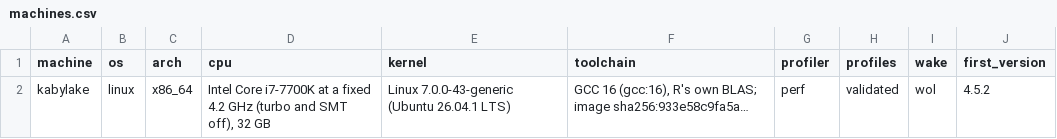
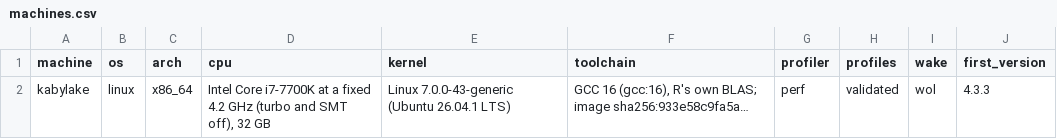
Before and after one commit to PRL-PRG/speedR-results, a CSV file: 0.2/index/machines.csv, drawn as a sheet.

```diff
--- a/0.2/index/machines.csv
+++ b/0.2/index/machines.csv
@@ -1,2 +1,2 @@
 machine,os,arch,cpu,kernel,toolchain,profiler,profiles,wake,first_version
-kabylake,linux,x86_64,"Intel Core i7-7700K at a fixed 4.2 GHz (turbo and SMT off), 32 GB",Linux 7.0.0-43-generic (Ubuntu 26.04.1 LTS),"GCC 16 (gcc:16), R's own BLAS; image sha256:933e58c9fa5a…",perf,validated,wol,4.5.2
+kabylake,linux,x86_64,"Intel Core i7-7700K at a fixed 4.2 GHz (turbo and SMT off), 32 GB",Linux 7.0.0-43-generic (Ubuntu 26.04.1 LTS),"GCC 16 (gcc:16), R's own BLAS; image sha256:933e58c9fa5a…",perf,validated,wol,4.3.3
```
Also changed, not shown: 0.2/index/benchmarks.csv, 0.2/index/runs.csv, 4 other files.
